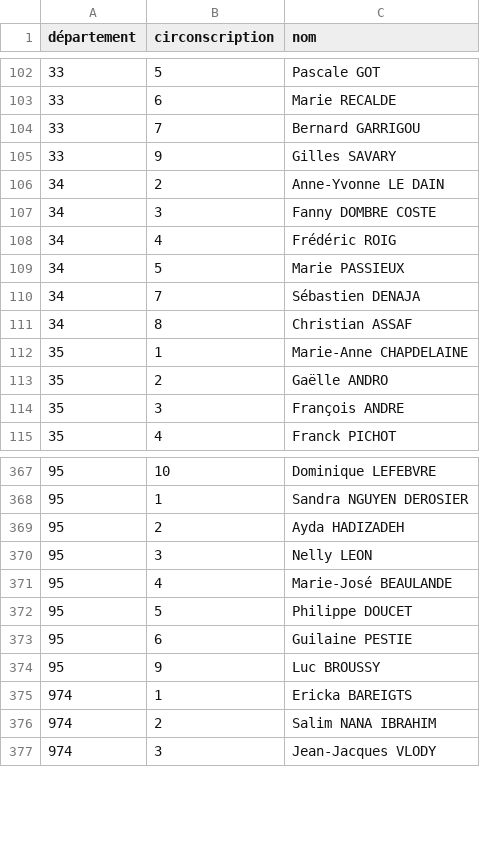
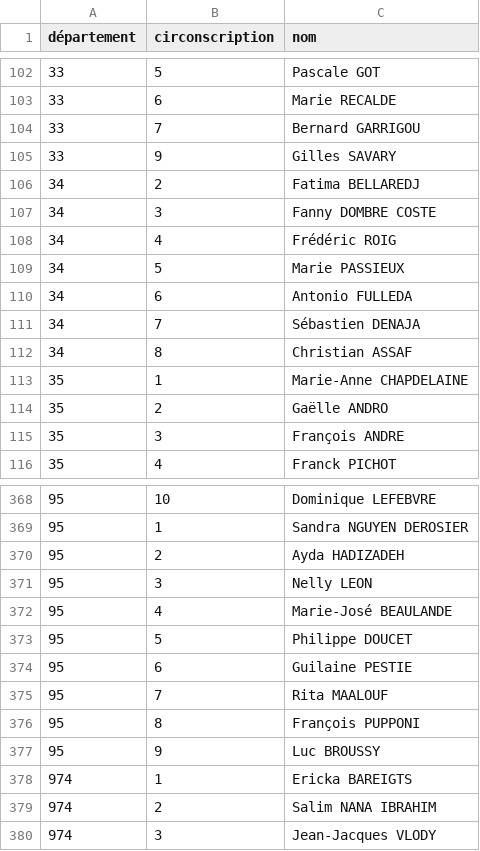
Before and after one commit to RouxRC/investitures-PS-2017, a CSV file: data/investitures-deputes-PS-2017.csv, drawn as a sheet; only a part is shown, gaps mark what is left out.

Commit message:
autoupdate

```diff
--- a/data/investitures-deputes-PS-2017.csv
+++ b/data/investitures-deputes-PS-2017.csv
@@ -105,3 +105,3 @@ département,circonscription,nom
 33,9,Gilles SAVARY
-34,2,Anne-Yvonne LE DAIN
+34,2,Fatima BELLAREDJ
 34,3,Fanny DOMBRE COSTE
@@ -109,2 +109,3 @@ département,circonscription,nom
 34,5,Marie PASSIEUX
+34,6,Antonio FULLEDA
 34,7,Sébastien DENAJA
@@ -373,2 +374,4 @@ département,circonscription,nom
 95,6,Guilaine PESTIE
+95,7,Rita MAALOUF
+95,8,François PUPPONI
 95,9,Luc BROUSSY
```
